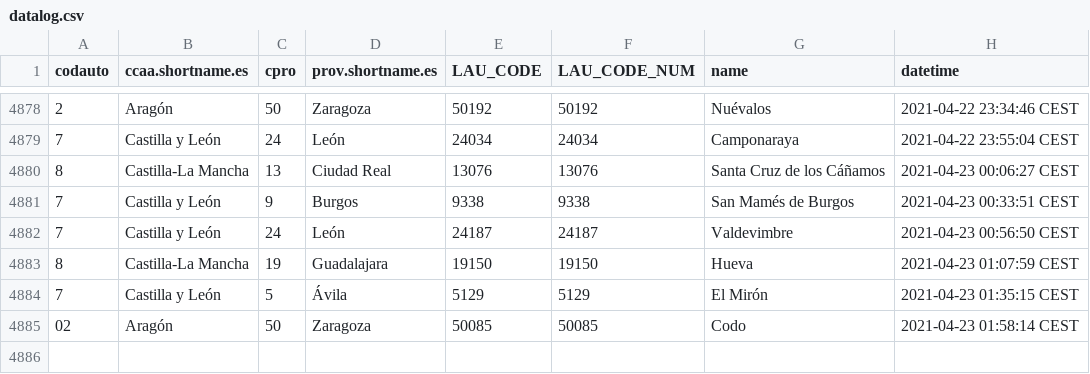
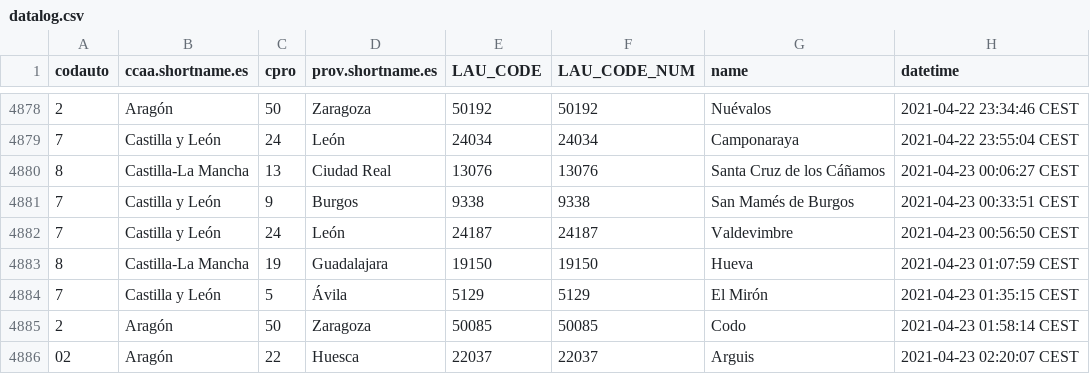
Before and after one commit to dieghernan/spain-munic-bot, a CSV file: assets/datalog.csv, drawn as a sheet; only a part is shown, gaps mark what is left out.

```diff
--- a/assets/datalog.csv
+++ b/assets/datalog.csv
@@ -4884,2 +4884,3 @@
 "7","Castilla y León","5","Ávila","5129",5129,"El Mirón","2021-04-23 01:35:15 CEST"
-"02","Aragón","50","Zaragoza","50085",50085,"Codo","2021-04-23 01:58:14 CEST"
+"2","Aragón","50","Zaragoza","50085",50085,"Codo","2021-04-23 01:58:14 CEST"
+"02","Aragón","22","Huesca","22037",22037,"Arguis","2021-04-23 02:20:07 CEST"
```
Also changed, not shown: 7 other files.
